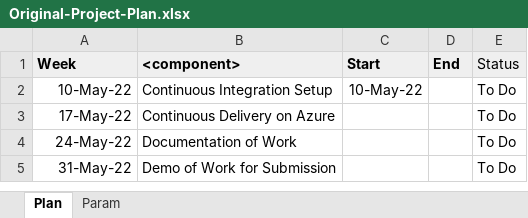
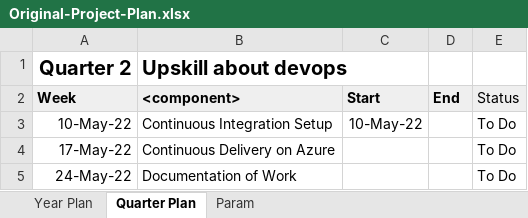
Before and after one commit to thoanvo/flask-app-project-2, an Excel workbook: documents/Original-Project-Plan.xlsx, sheet Quarter Plan, drawn as a sheet; only a part is shown; the shorter side is filled out with more unchanged rows; values as stored, in another font and other column widths than the file's, no borders; conditional formats not drawn; the diff names each change by its address in the sheet, - before the commit and + after, or states it on an @@ line.

Commit message:
[ThoanVTT] update project plan and add locust run test screenshot

```diff
--- a/documents/Original-Project-Plan.xlsx (sheet Quarter Plan)
+++ b/documents/Original-Project-Plan.xlsx (sheet Quarter Plan)
-sheet tab: Plan
+sheet tab: Quarter Plan
+sheet tab: Year Plan
+row 1: Quarter 2 | Upskill about devops
```
Also changed, not shown: documents/Final-Project-Plan.xlsx, 2 other files.
